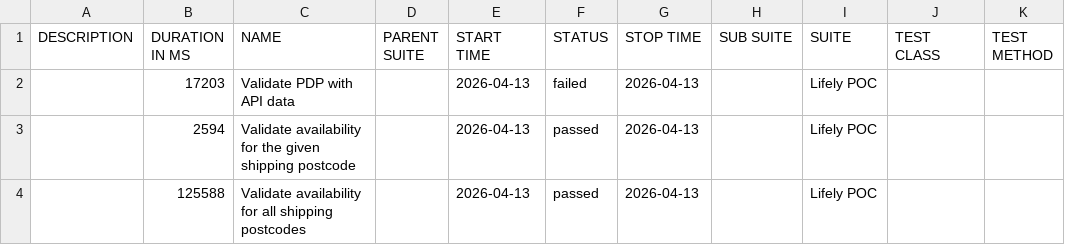
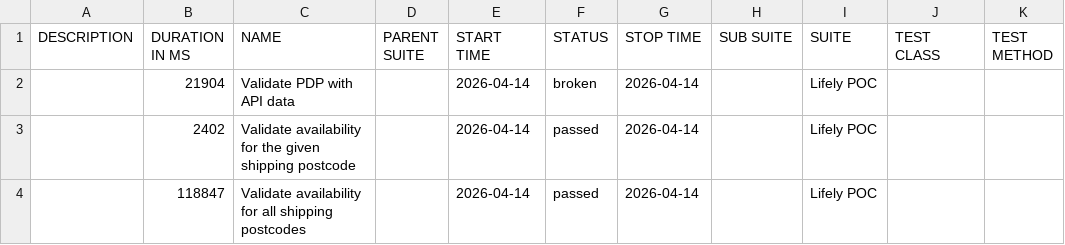
Before and after one commit to Het0603/E-Living, a CSV file: data/suites.csv, drawn as a sheet.

```diff
--- a/data/suites.csv
+++ b/data/suites.csv
@@ -1,4 +1,4 @@
 "DESCRIPTION","DURATION IN MS","NAME","PARENT SUITE","START TIME","STATUS","STOP TIME","SUB SUITE","SUITE","TEST CLASS","TEST METHOD"
-"","17203","Validate PDP with API data","","2026-04-13","failed","2026-04-13","","Lifely POC","",""
-"","2594","Validate availability for the given shipping postcode","","2026-04-13","passed","2026-04-13","","Lifely POC","",""
-"","125588","Validate availability for all shipping postcodes","","2026-04-13","passed","2026-04-13","","Lifely POC","",""
+"","21904","Validate PDP with API data","","2026-04-14","broken","2026-04-14","","Lifely POC","",""
+"","2402","Validate availability for the given shipping postcode","","2026-04-14","passed","2026-04-14","","Lifely POC","",""
+"","118847","Validate availability for all shipping postcodes","","2026-04-14","passed","2026-04-14","","Lifely POC","",""
```
Also changed, not shown: 34 other files.
